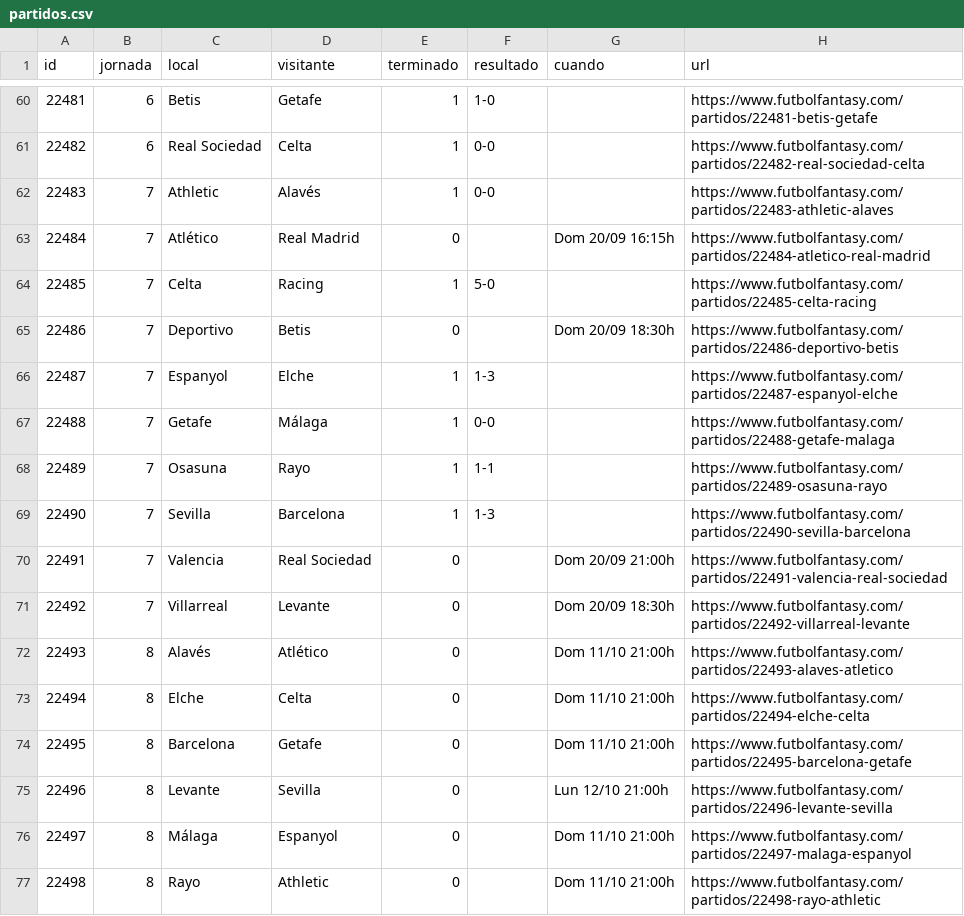
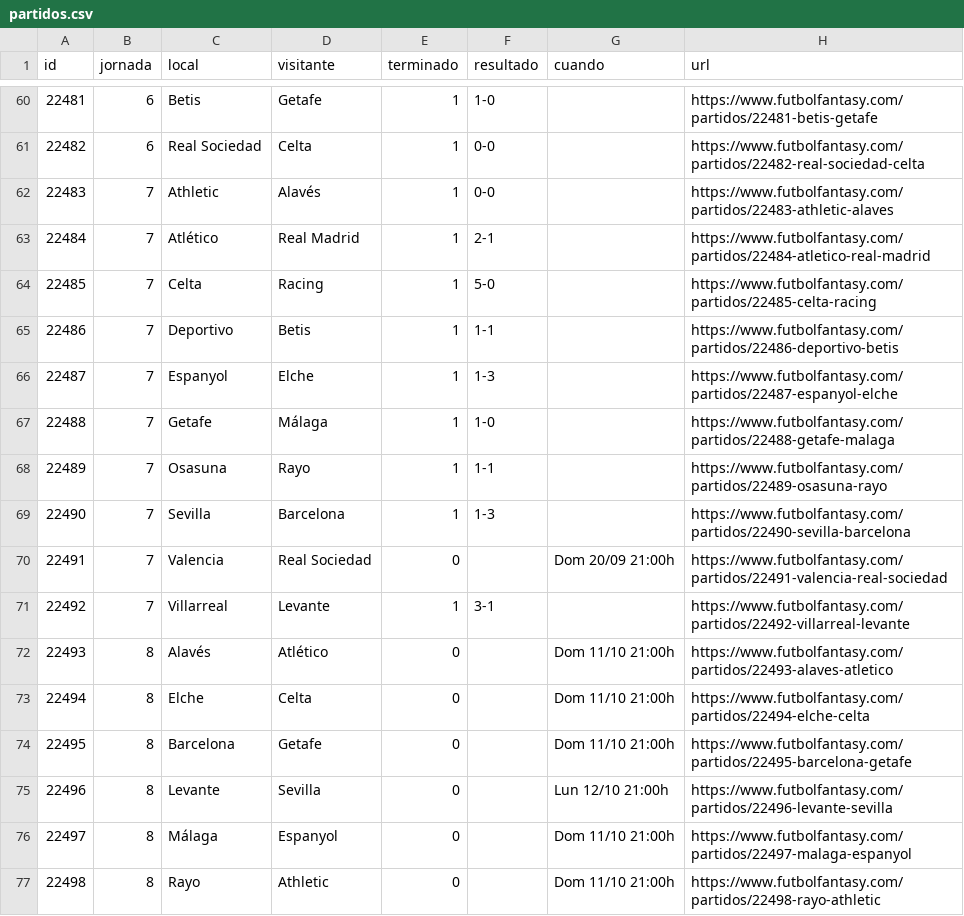
Before and after one commit to bqr3110/Mister-Data, a CSV file: datos/partidos.csv, drawn as a sheet; only a part is shown, gaps mark what is left out.

```diff
--- a/datos/partidos.csv
+++ b/datos/partidos.csv
@@ -62,7 +62,7 @@ id,jornada,local,visitante,terminado,resultado,cuando,url
 22483,7,Athletic,Alavés,1,0-0,,https://www.futbolfantasy.com/partidos/22483-athletic-alaves
-22484,7,Atlético,Real Madrid,0,,Dom 20/09 16:15h,https://www.futbolfantasy.com/partidos/22484-atletico-real-madrid
+22484,7,Atlético,Real Madrid,1,2-1,,https://www.futbolfantasy.com/partidos/22484-atletico-real-madrid
 22485,7,Celta,Racing,1,5-0,,https://www.futbolfantasy.com/partidos/22485-celta-racing
-22486,7,Deportivo,Betis,0,,Dom 20/09 18:30h,https://www.futbolfantasy.com/partidos/22486-deportivo-betis
+22486,7,Deportivo,Betis,1,1-1,,https://www.futbolfantasy.com/partidos/22486-deportivo-betis
 22487,7,Espanyol,Elche,1,1-3,,https://www.futbolfantasy.com/partidos/22487-espanyol-elche
-22488,7,Getafe,Málaga,1,0-0,,https://www.futbolfantasy.com/partidos/22488-getafe-malaga
+22488,7,Getafe,Málaga,1,1-0,,https://www.futbolfantasy.com/partidos/22488-getafe-malaga
 22489,7,Osasuna,Rayo,1,1-1,,https://www.futbolfantasy.com/partidos/22489-osasuna-rayo
@@ -70,3 +70,3 @@ id,jornada,local,visitante,terminado,resultado,cuando,url
 22491,7,Valencia,Real Sociedad,0,,Dom 20/09 21:00h,https://www.futbolfantasy.com/partidos/22491-valencia-real-sociedad
-22492,7,Villarreal,Levante,0,,Dom 20/09 18:30h,https://www.futbolfantasy.com/partidos/22492-villarreal-levante
+22492,7,Villarreal,Levante,1,3-1,,https://www.futbolfantasy.com/partidos/22492-villarreal-levante
 22493,8,Alavés,Atlético,0,,Dom 11/10 21:00h,https://www.futbolfantasy.com/partidos/22493-alaves-atletico
```
Also changed, not shown: datos/puntos.csv, 2 other files.
